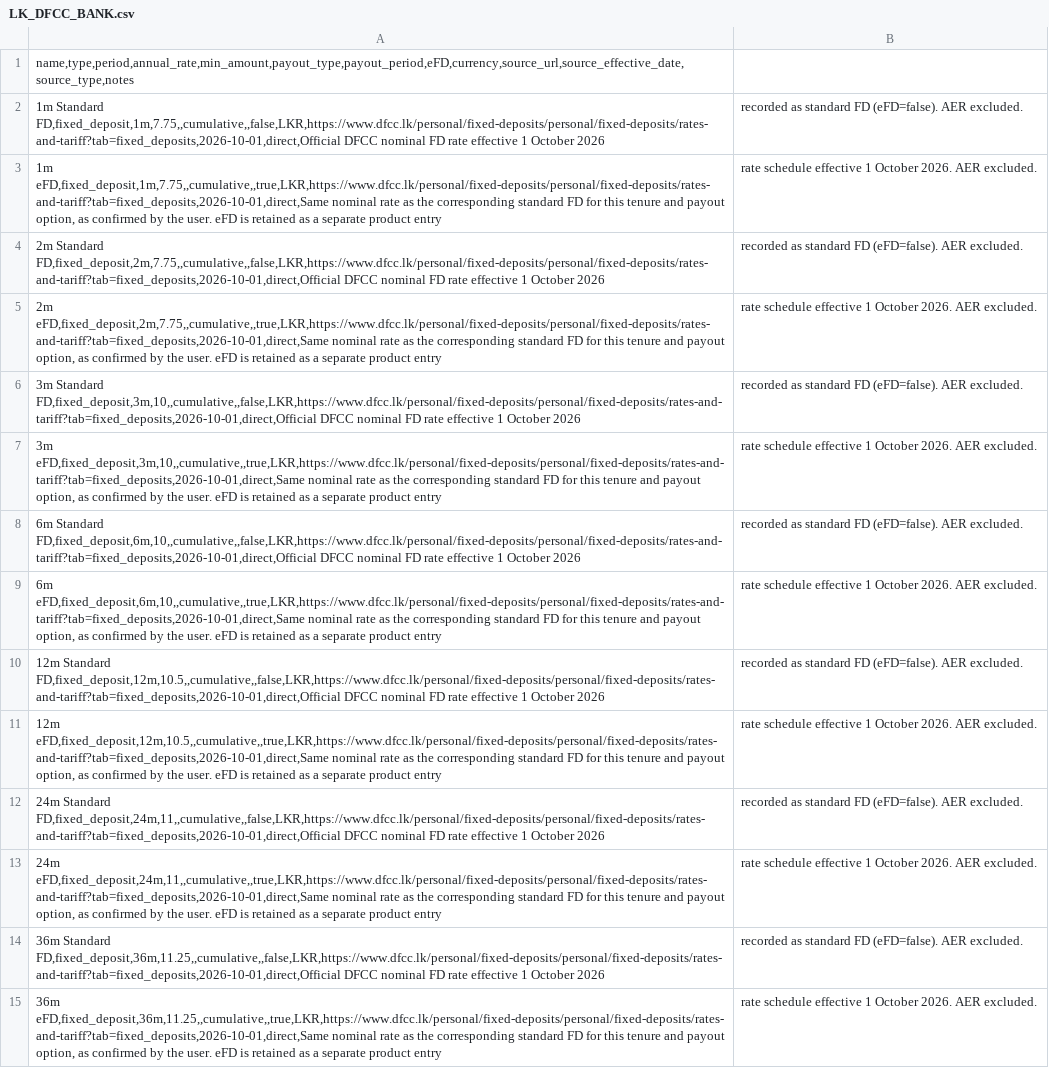
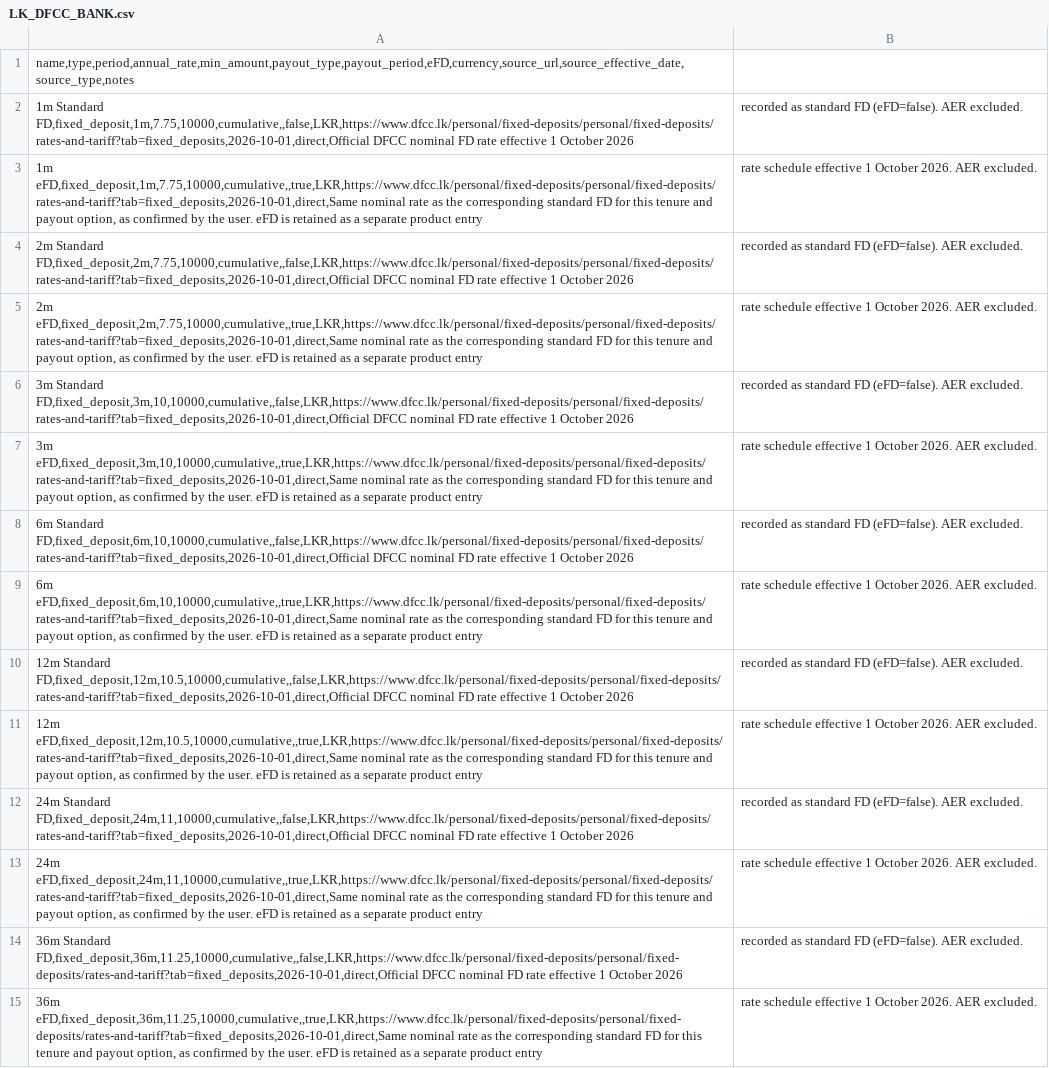
Before and after one commit to aaron-fredrick/FD-Calculator, a CSV file: data/fd_options/banks/LK_DFCC_BANK.csv, drawn as a sheet; only a part is shown; the diff covers the shown part only; the diff names each change by its address in the sheet, - before the commit and + after, or states it on an @@ line.

Commit message:
Set verified FD minimum deposit amounts

```diff
--- a/data/fd_options/banks/LK_DFCC_BANK.csv
+++ b/data/fd_options/banks/LK_DFCC_BANK.csv
-A2: 1m Standard FD,fixed_deposit,1m,7.75,,cumulative,,false,LKR,https://www.dfcc.lk/personal/fixed-deposits/personal/fixed-deposits/rates-and-tariff?tab=fixed_deposits,2026-10-01,direct,Official DFCC nominal…
+A2: 1m Standard FD,fixed_deposit,1m,7.75,10000,cumulative,,false,LKR,https://www.dfcc.lk/personal/fixed-deposits/personal/fixed-deposits/rates-and-tariff?tab=fixed_deposits,2026-10-01,direct,Official DFCC nominal…
-A3: 1m eFD,fixed_deposit,1m,7.75,,cumulative,,true,LKR,https://www.dfcc.lk/personal/fixed-deposits/personal/fixed-deposits/rates-and-tariff?tab=fixed_deposits,2026-10-01,direct,Same nominal rate…
+A3: 1m eFD,fixed_deposit,1m,7.75,10000,cumulative,,true,LKR,https://www.dfcc.lk/personal/fixed-deposits/personal/fixed-deposits/rates-and-tariff?tab=fixed_deposits,2026-10-01,direct,Same nominal rate…
-A4: 2m Standard FD,fixed_deposit,2m,7.75,,cumulative,,false,LKR,https://www.dfcc.lk/personal/fixed-deposits/personal/fixed-deposits/rates-and-tariff?tab=fixed_deposits,2026-10-01,direct,Official DFCC nominal…
+A4: 2m Standard FD,fixed_deposit,2m,7.75,10000,cumulative,,false,LKR,https://www.dfcc.lk/personal/fixed-deposits/personal/fixed-deposits/rates-and-tariff?tab=fixed_deposits,2026-10-01,direct,Official DFCC nominal…
-A5: 2m eFD,fixed_deposit,2m,7.75,,cumulative,,true,LKR,https://www.dfcc.lk/personal/fixed-deposits/personal/fixed-deposits/rates-and-tariff?tab=fixed_deposits,2026-10-01,direct,Same nominal rate…
+A5: 2m eFD,fixed_deposit,2m,7.75,10000,cumulative,,true,LKR,https://www.dfcc.lk/personal/fixed-deposits/personal/fixed-deposits/rates-and-tariff?tab=fixed_deposits,2026-10-01,direct,Same nominal rate…
-A6: 3m Standard FD,fixed_deposit,3m,10,,cumulative,,false,LKR,https://www.dfcc.lk/personal/fixed-deposits/personal/fixed-deposits/rates-and-tariff?tab=fixed_deposits,2026-10-01,direct,Official DFCC nominal…
+A6: 3m Standard FD,fixed_deposit,3m,10,10000,cumulative,,false,LKR,https://www.dfcc.lk/personal/fixed-deposits/personal/fixed-deposits/rates-and-tariff?tab=fixed_deposits,2026-10-01,direct,Official DFCC nominal…
-A7: 3m eFD,fixed_deposit,3m,10,,cumulative,,true,LKR,https://www.dfcc.lk/personal/fixed-deposits/personal/fixed-deposits/rates-and-tariff?tab=fixed_deposits,2026-10-01,direct,Same nominal rate…
+A7: 3m eFD,fixed_deposit,3m,10,10000,cumulative,,true,LKR,https://www.dfcc.lk/personal/fixed-deposits/personal/fixed-deposits/rates-and-tariff?tab=fixed_deposits,2026-10-01,direct,Same nominal rate…
-A8: 6m Standard FD,fixed_deposit,6m,10,,cumulative,,false,LKR,https://www.dfcc.lk/personal/fixed-deposits/personal/fixed-deposits/rates-and-tariff?tab=fixed_deposits,2026-10-01,direct,Official DFCC nominal…
+A8: 6m Standard FD,fixed_deposit,6m,10,10000,cumulative,,false,LKR,https://www.dfcc.lk/personal/fixed-deposits/personal/fixed-deposits/rates-and-tariff?tab=fixed_deposits,2026-10-01,direct,Official DFCC nominal…
-A9: 6m eFD,fixed_deposit,6m,10,,cumulative,,true,LKR,https://www.dfcc.lk/personal/fixed-deposits/personal/fixed-deposits/rates-and-tariff?tab=fixed_deposits,2026-10-01,direct,Same nominal rate…
+A9: 6m eFD,fixed_deposit,6m,10,10000,cumulative,,true,LKR,https://www.dfcc.lk/personal/fixed-deposits/personal/fixed-deposits/rates-and-tariff?tab=fixed_deposits,2026-10-01,direct,Same nominal rate…
-A10: 12m Standard FD,fixed_deposit,12m,10.5,,cumulative,,false,LKR,https://www.dfcc.lk/personal/fixed-deposits/personal/fixed-deposits/rates-and-tariff?tab=fixed_deposits,2026-10-01,direct,Official DFCC nominal…
+A10: 12m Standard FD,fixed_deposit,12m,10.5,10000,cumulative,,false,LKR,https://www.dfcc.lk/personal/fixed-deposits/personal/fixed-deposits/rates-and-tariff?tab=fixed_deposits,2026-10-01,direct,Official DFCC nominal…
-A11: 12m eFD,fixed_deposit,12m,10.5,,cumulative,,true,LKR,https://www.dfcc.lk/personal/fixed-deposits/personal/fixed-deposits/rates-and-tariff?tab=fixed_deposits,2026-10-01,direct,Same nominal rate…
+A11: 12m eFD,fixed_deposit,12m,10.5,10000,cumulative,,true,LKR,https://www.dfcc.lk/personal/fixed-deposits/personal/fixed-deposits/rates-and-tariff?tab=fixed_deposits,2026-10-01,direct,Same nominal rate…
-A12: 24m Standard FD,fixed_deposit,24m,11,,cumulative,,false,LKR,https://www.dfcc.lk/personal/fixed-deposits/personal/fixed-deposits/rates-and-tariff?tab=fixed_deposits,2026-10-01,direct,Official DFCC nominal…
+A12: 24m Standard FD,fixed_deposit,24m,11,10000,cumulative,,false,LKR,https://www.dfcc.lk/personal/fixed-deposits/personal/fixed-deposits/rates-and-tariff?tab=fixed_deposits,2026-10-01,direct,Official DFCC nominal…
-A13: 24m eFD,fixed_deposit,24m,11,,cumulative,,true,LKR,https://www.dfcc.lk/personal/fixed-deposits/personal/fixed-deposits/rates-and-tariff?tab=fixed_deposits,2026-10-01,direct,Same nominal rate…
+A13: 24m eFD,fixed_deposit,24m,11,10000,cumulative,,true,LKR,https://www.dfcc.lk/personal/fixed-deposits/personal/fixed-deposits/rates-and-tariff?tab=fixed_deposits,2026-10-01,direct,Same nominal rate…
-A14: 36m Standard FD,fixed_deposit,36m,11.25,,cumulative,,false,LKR,https://www.dfcc.lk/personal/fixed-deposits/personal/fixed-deposits/rates-and-tariff?tab=fixed_deposits,2026-10-01,direct,Official DFCC nominal…
+A14: 36m Standard FD,fixed_deposit,36m,11.25,10000,cumulative,,false,LKR,https://www.dfcc.lk/personal/fixed-deposits/personal/fixed-deposits/rates-and-tariff?tab=fixed_deposits,2026-10-01,direct,Official DFCC nominal…
-A15: 36m eFD,fixed_deposit,36m,11.25,,cumulative,,true,LKR,https://www.dfcc.lk/personal/fixed-deposits/personal/fixed-deposits/rates-and-tariff?tab=fixed_deposits,2026-10-01,direct,Same nominal rate…
+A15: 36m eFD,fixed_deposit,36m,11.25,10000,cumulative,,true,LKR,https://www.dfcc.lk/personal/fixed-deposits/personal/fixed-deposits/rates-and-tariff?tab=fixed_deposits,2026-10-01,direct,Same nominal rate…
```
Also changed, not shown: 56 edited cells elsewhere in this file.
